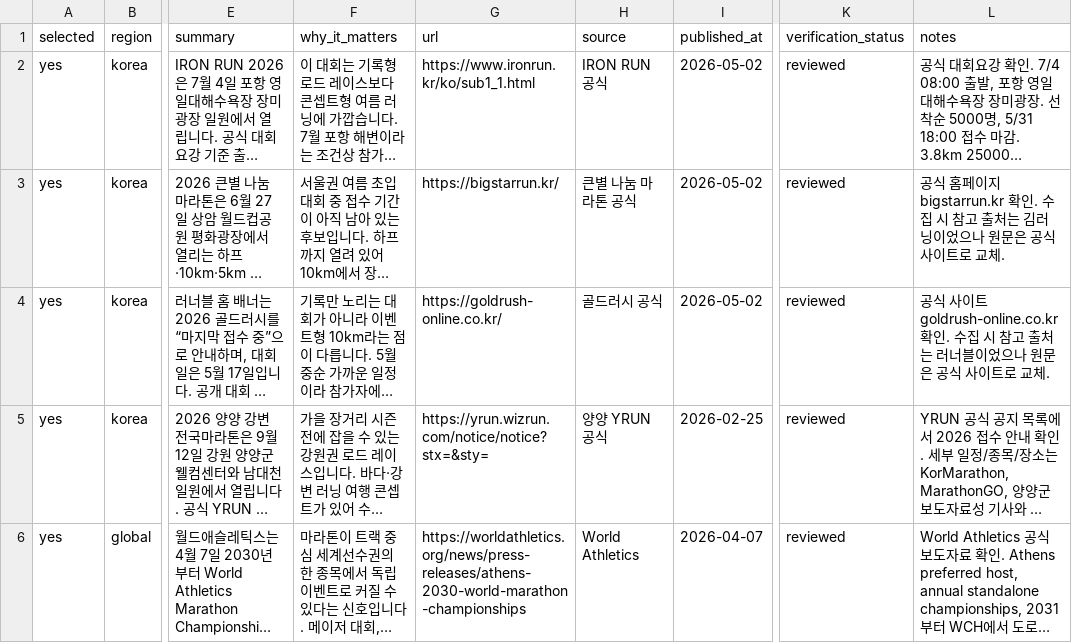
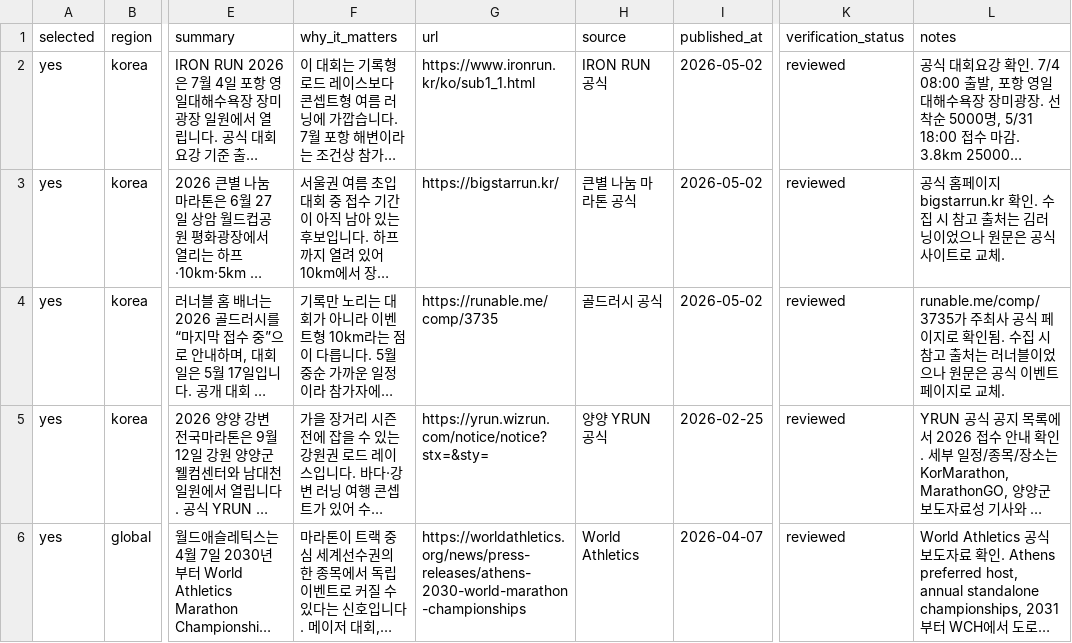
Before and after one commit to twotwozero/runeorrri, a CSV file: data/candidates.csv, drawn as a sheet; only a part is shown, gaps mark what is left out; long unchanged cells end in …; the diff names each change by its address in the sheet, - before the commit and + after, or states it on an @@ line.

```diff
--- a/data/candidates.csv
+++ b/data/candidates.csv
-G4 (url): https://goldrush-online.co.kr/
+G4 (url): https://runable.me/comp/3735
-L4 (notes): 공식 사이트 goldrush-online.co.kr 확인. 수집 시 참고 출처는 러너블이었으나 원문은 공식 사이트로 교체…
+L4 (notes): runable.me/comp/3735가 주최사 공식 페이지로 확인됨. 수집 시 참고 출처는 러너블이었으나 원문은 공식 이벤트 페이지로 교체…
```
Also changed, not shown: data/candidates_archive.csv, 2 other files.
